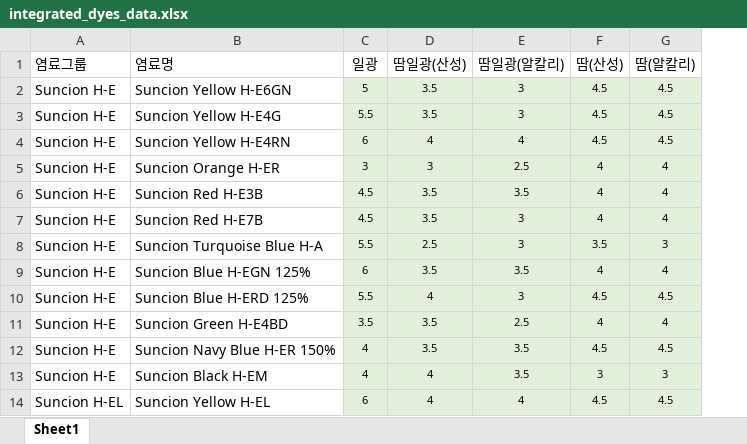
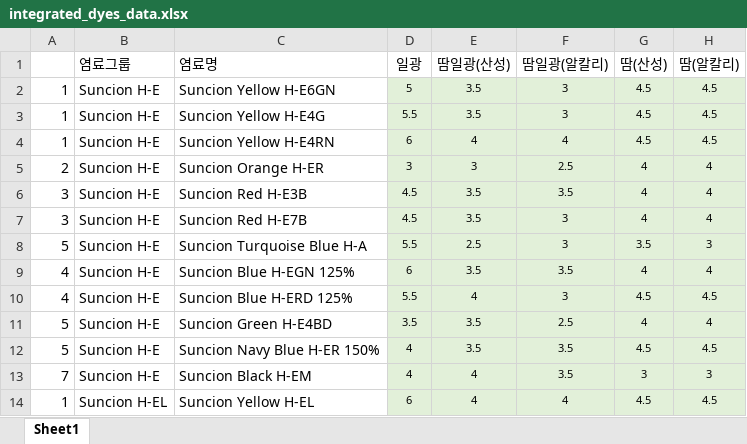
Before and after one commit to pumpjun/dye-search-graph, an Excel workbook: integrated_dyes_data.xlsx, sheet Sheet1, drawn as a sheet; only a part is shown; values as stored, in another font and other column widths than the file's, no borders; the diff names each change by its address in the sheet, - before the commit and + after, or states it on an @@ line.

```diff
--- a/integrated_dyes_data.xlsx (sheet Sheet1)
+++ b/integrated_dyes_data.xlsx (sheet Sheet1)
+column A, rows 2-14: 1 | 1 | 1 | 2 | 3 | 3 | 5 | 4 | 4 | 5 | 5 | 7 | 1
```
Also changed, not shown: 1 other file.
